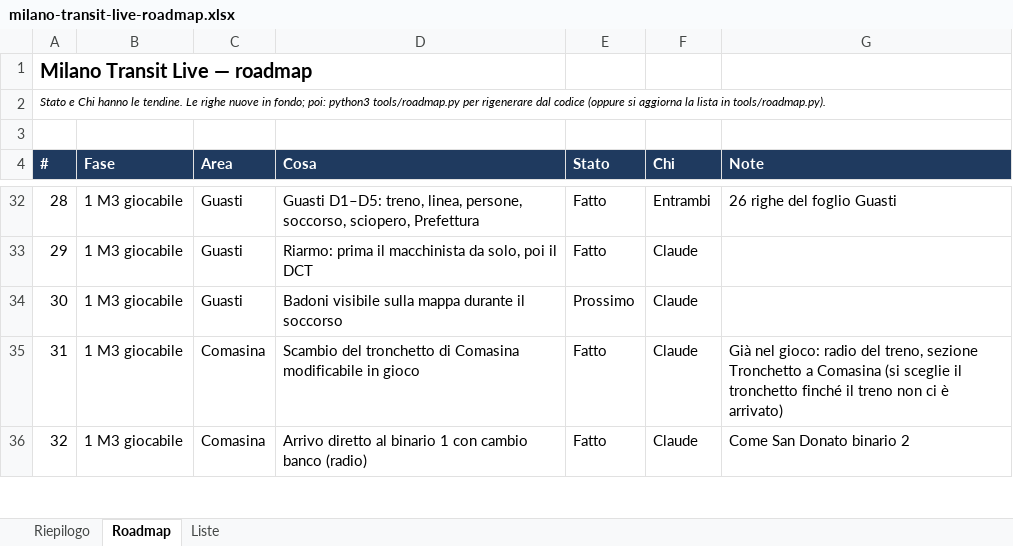
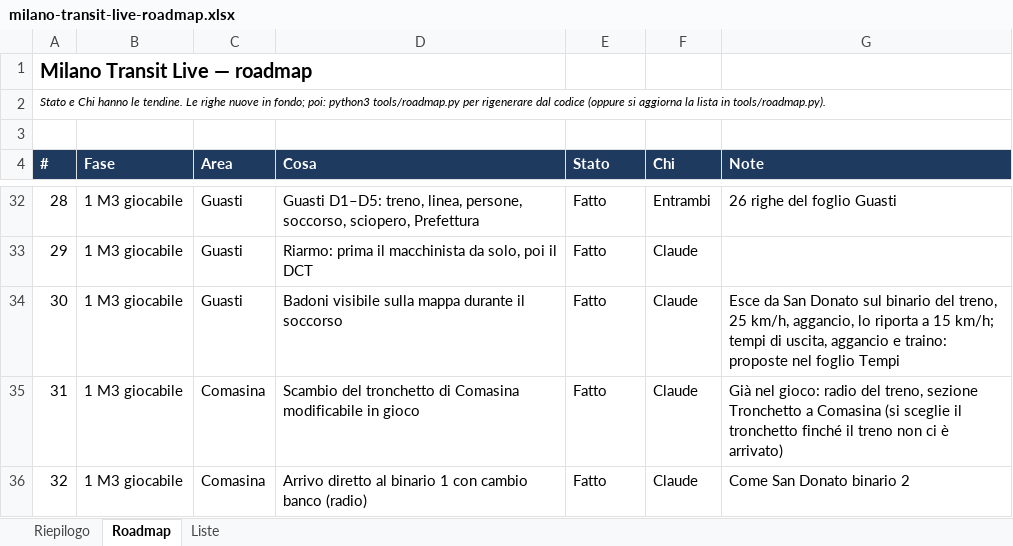
Before and after one commit to Frafire/milano-transit-live, an Excel workbook: docs/planning/milano-transit-live-roadmap.xlsx, sheet Roadmap, drawn as a sheet; only a part is shown, gaps mark what is left out; values as stored, in another font and other column widths than the file's, no borders; conditional formats not drawn; the diff names each change by its address in the sheet, - before the commit and + after, or states it on an @@ line.

```diff
--- a/docs/planning/milano-transit-live-roadmap.xlsx (sheet Roadmap)
+++ b/docs/planning/milano-transit-live-roadmap.xlsx (sheet Roadmap)
-E34 (Stato): Prossimo
+E34 (Stato): Fatto
-G34 (Note): (empty)
+G34 (Note): Esce da San Donato sul binario del treno, 25 km/h, aggancio, lo riporta a 15 km/h; tempi di uscita, aggancio e traino: proposte nel foglio Tempi
```
Also changed, not shown: data/Regole_interlocking_M3.xlsx, 15 other files.
